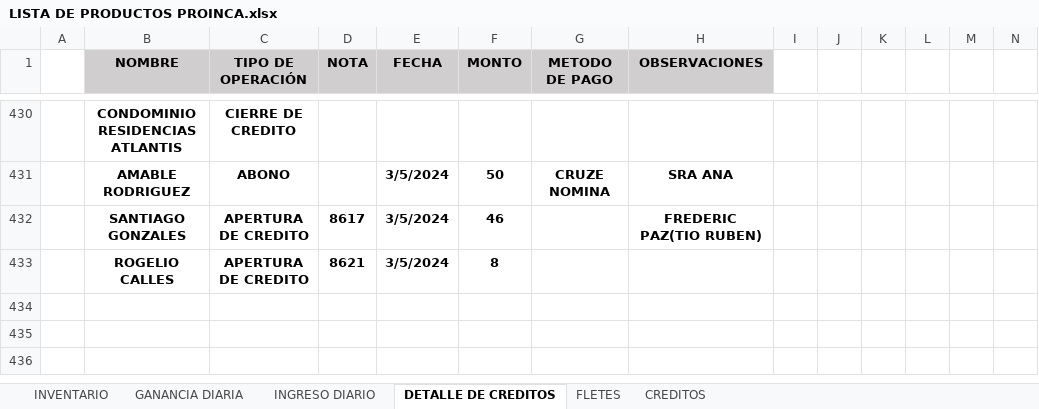
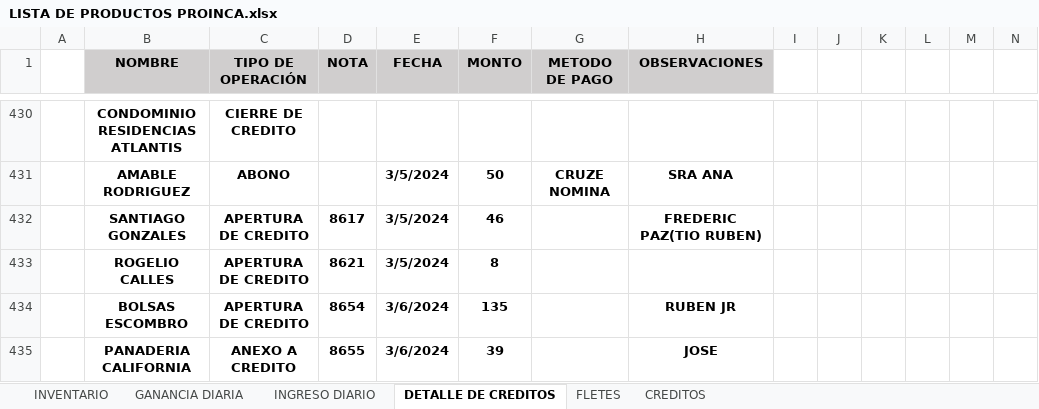
Before and after one commit to JPuente25/Proinca, an Excel workbook: LISTA DE PRODUCTOS PROINCA.xlsx, sheet DETALLE DE CREDITOS, drawn as a sheet; only a part is shown, gaps mark what is left out; values as stored, in another font and other column widths than the file's, no borders; conditional formats not drawn; rows hold the shown columns only; the diff names each change by its address in the sheet, - before the commit and + after, or states it on an @@ line.

```diff
--- a/LISTA DE PRODUCTOS PROINCA.xlsx (sheet DETALLE DE CREDITOS)
+++ b/LISTA DE PRODUCTOS PROINCA.xlsx (sheet DETALLE DE CREDITOS)
+row 434:  | BOLSAS ESCOMBRO | APERTURA DE CREDITO | 8654 | 3/6/2024 | 135 |  | RUBEN JR
+row 435:  | PANADERIA CALIFORNIA | ANEXO A CREDITO | 8655 | 3/6/2024 | 39 |  | JOSE
```
Also changed, not shown: sheet CREDITOS, sheet GANANCIA DIARIA, sheet INGRESO DIARIO, sheet FLETES, formulas that keep their value, hidden cells.
